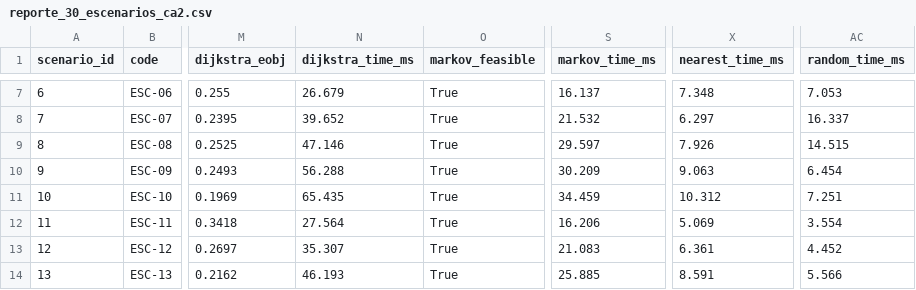
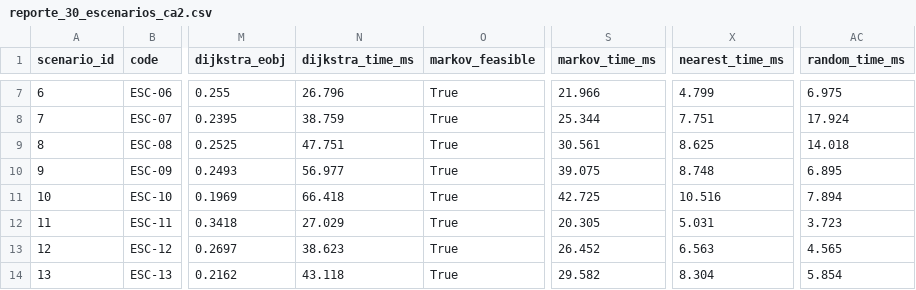
Before and after one commit to Strayker54/Proyecto-SIREM, a CSV file: docs/reporte_30_escenarios_ca2.csv, drawn as a sheet; only a part is shown, gaps mark what is left out; the diff covers the shown part only; the diff names each change by its address in the sheet, - before the commit and + after, or states it on an @@ line.

```diff
--- a/docs/reporte_30_escenarios_ca2.csv
+++ b/docs/reporte_30_escenarios_ca2.csv
-N7 (dijkstra_time_ms): 26.679
+N7 (dijkstra_time_ms): 26.796
-S7 (markov_time_ms): 16.137
+S7 (markov_time_ms): 21.966
-X7 (nearest_time_ms): 7.348
+X7 (nearest_time_ms): 4.799
-AC7 (random_time_ms): 7.053
+AC7 (random_time_ms): 6.975
-N8 (dijkstra_time_ms): 39.652
+N8 (dijkstra_time_ms): 38.759
-S8 (markov_time_ms): 21.532
+S8 (markov_time_ms): 25.344
-X8 (nearest_time_ms): 6.297
+X8 (nearest_time_ms): 7.751
-AC8 (random_time_ms): 16.337
+AC8 (random_time_ms): 17.924
-N9 (dijkstra_time_ms): 47.146
+N9 (dijkstra_time_ms): 47.751
-S9 (markov_time_ms): 29.597
+S9 (markov_time_ms): 30.561
-X9 (nearest_time_ms): 7.926
+X9 (nearest_time_ms): 8.625
-AC9 (random_time_ms): 14.515
+AC9 (random_time_ms): 14.018
-N10 (dijkstra_time_ms): 56.288
+N10 (dijkstra_time_ms): 56.977
-S10 (markov_time_ms): 30.209
+S10 (markov_time_ms): 39.075
-X10 (nearest_time_ms): 9.063
+X10 (nearest_time_ms): 8.748
-AC10 (random_time_ms): 6.454
+AC10 (random_time_ms): 6.895
-N11 (dijkstra_time_ms): 65.435
+N11 (dijkstra_time_ms): 66.418
-S11 (markov_time_ms): 34.459
+S11 (markov_time_ms): 42.725
-X11 (nearest_time_ms): 10.312
+X11 (nearest_time_ms): 10.516
-AC11 (random_time_ms): 7.251
+AC11 (random_time_ms): 7.894
-N12 (dijkstra_time_ms): 27.564
+N12 (dijkstra_time_ms): 27.029
-S12 (markov_time_ms): 16.206
+S12 (markov_time_ms): 20.305
-X12 (nearest_time_ms): 5.069
+X12 (nearest_time_ms): 5.031
-AC12 (random_time_ms): 3.554
+AC12 (random_time_ms): 3.723
-N13 (dijkstra_time_ms): 35.307
+N13 (dijkstra_time_ms): 38.623
-S13 (markov_time_ms): 21.083
+S13 (markov_time_ms): 26.452
-X13 (nearest_time_ms): 6.361
+X13 (nearest_time_ms): 6.563
-AC13 (random_time_ms): 4.452
+AC13 (random_time_ms): 4.565
-N14 (dijkstra_time_ms): 46.193
+N14 (dijkstra_time_ms): 43.118
-S14 (markov_time_ms): 25.885
+S14 (markov_time_ms): 29.582
-X14 (nearest_time_ms): 8.591
+X14 (nearest_time_ms): 8.304
-AC14 (random_time_ms): 5.566
+AC14 (random_time_ms): 5.854
```
Also changed, not shown: 121 edited cells elsewhere in this file, docs/benchmark_100_corridas_ca3.csv, 28 other files.
